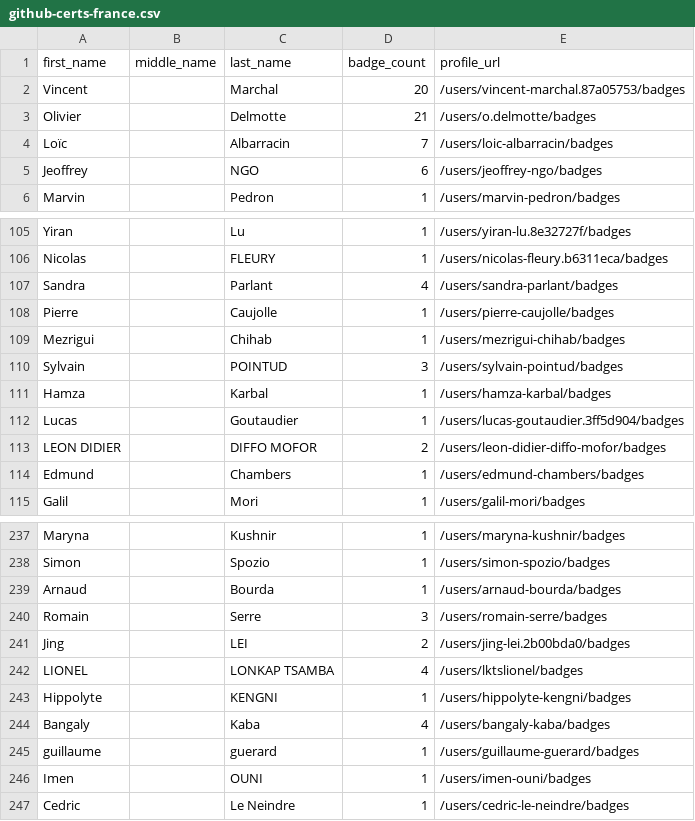
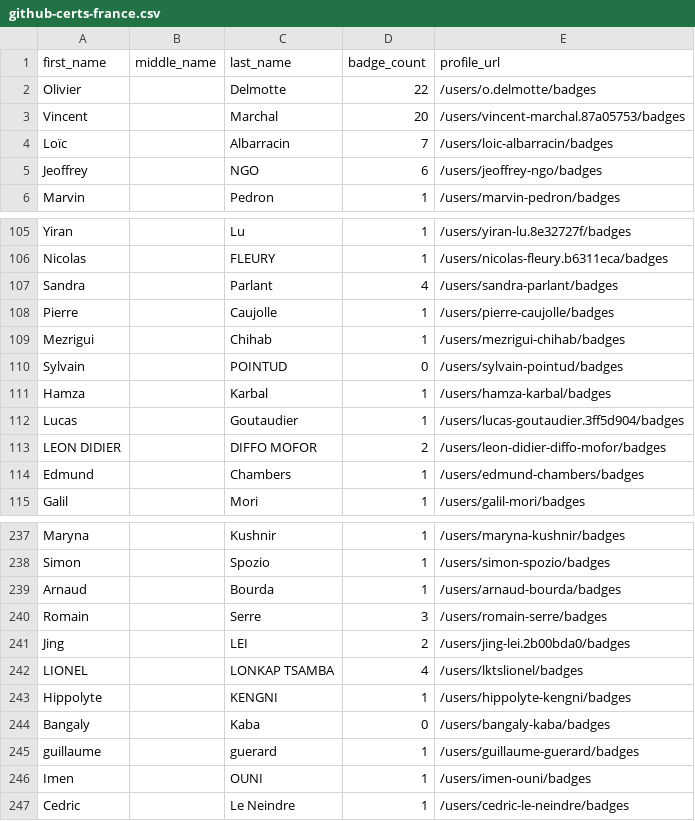
Before and after one commit to Joas707/github-certification-ranking, a CSV file: datasource/github-certs-france.csv, drawn as a sheet; only a part is shown, gaps mark what is left out.

```diff
--- a/datasource/github-certs-france.csv
+++ b/datasource/github-certs-france.csv
@@ -1,4 +1,4 @@
 first_name,middle_name,last_name,badge_count,profile_url
+Olivier,,Delmotte,22,/users/o.delmotte/badges
 Vincent,,Marchal,20,/users/vincent-marchal.87a05753/badges
-Olivier,,Delmotte,21,/users/o.delmotte/badges
 Loïc,,Albarracin,7,/users/loic-albarracin/badges
@@ -109,3 +109,3 @@ Pierre,,Caujolle,1,/users/pierre-caujolle/badges
 Mezrigui,,Chihab,1,/users/mezrigui-chihab/badges
-Sylvain,,POINTUD,3,/users/sylvain-pointud/badges
+Sylvain,,POINTUD,0,/users/sylvain-pointud/badges
 Hamza,,Karbal,1,/users/hamza-karbal/badges
@@ -243,3 +243,3 @@ LIONEL,,LONKAP TSAMBA,4,/users/lktslionel/badges
 Hippolyte,,KENGNI,1,/users/hippolyte-kengni/badges
-Bangaly,,Kaba,4,/users/bangaly-kaba/badges
+Bangaly,,Kaba,0,/users/bangaly-kaba/badges
 guillaume,,guerard,1,/users/guillaume-guerard/badges
```
Also changed, not shown: datasource/github-certs-brazil.csv, datasource/github-certs-india.csv, 15 other files.
